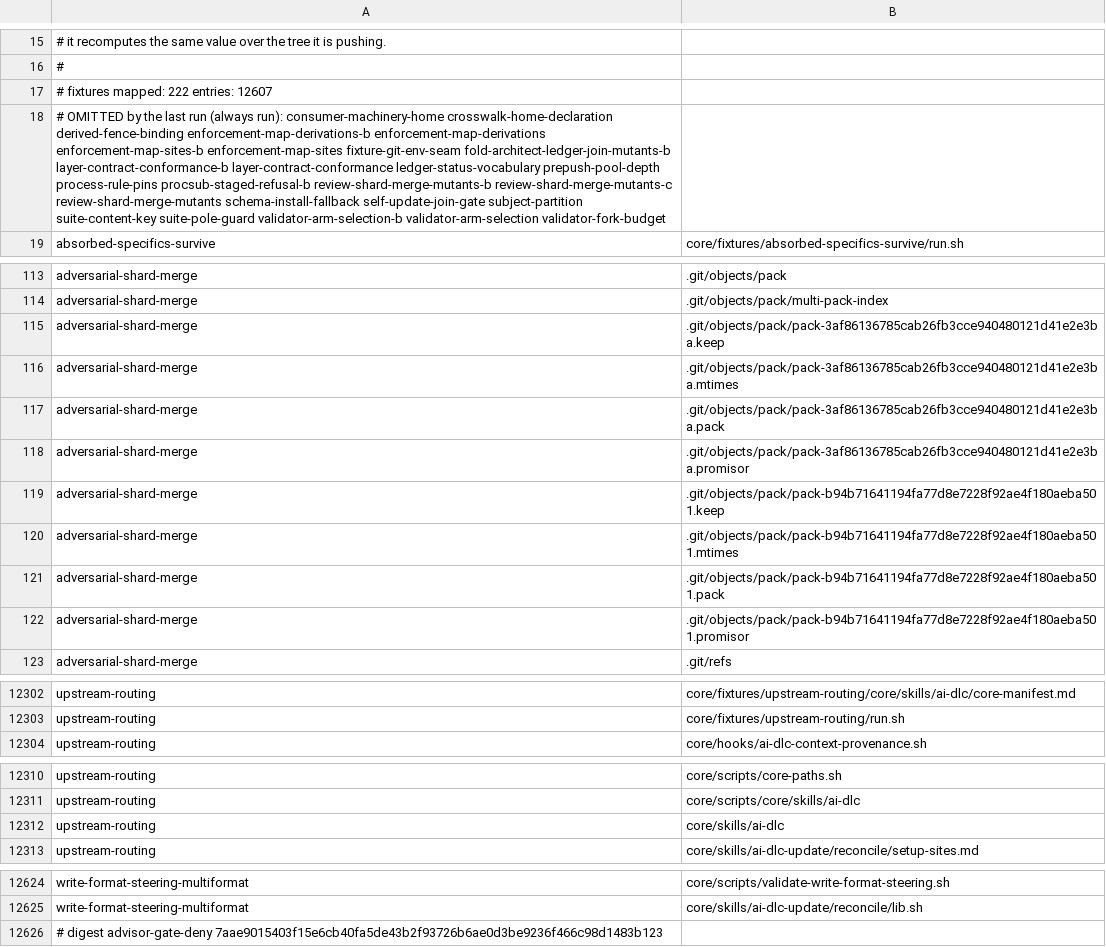
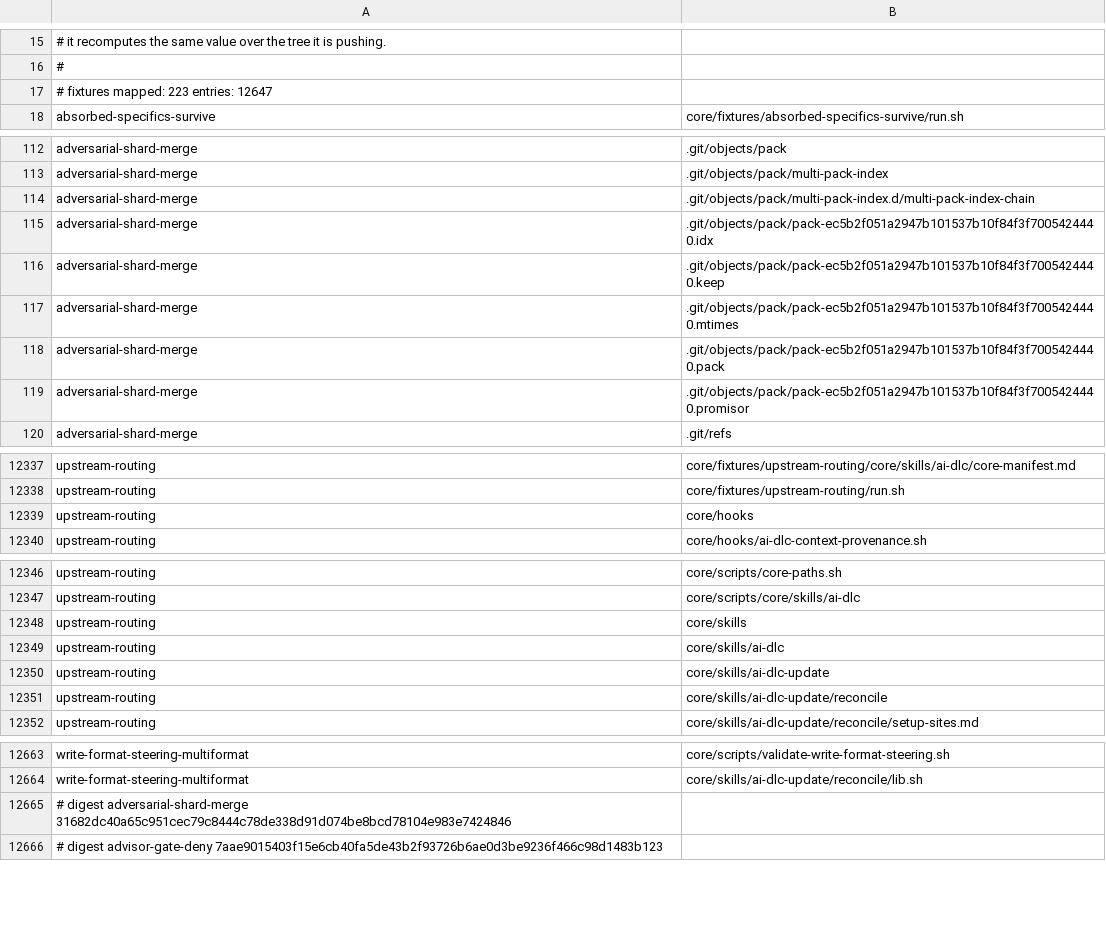
Before and after one commit to euron8/ai-dlc, a TSV file: .ai-dlc-fixture-readsets.tsv, drawn as a sheet; only a part is shown, gaps mark what is left out; removed rows and columns are numbered as before the commit, all else as after; the diff covers the shown part only; the diff names each change by its address in the sheet, - before the commit and + after, or states it on an @@ line.

```diff
--- a/.ai-dlc-fixture-readsets.tsv
+++ b/.ai-dlc-fixture-readsets.tsv
-A17: # fixtures mapped: 222 entries: 12607
+A17: # fixtures mapped: 223 entries: 12647
-row 18: # OMITTED by the last run (always run): consumer-machinery-home crosswalk-home-declaration derived-fence-binding enforcement-map-derivations-b enforcement-map-derivations enforcement-map-sites-b enforcement-map-sites fixture-git-env-seam fold-architect-ledger-join-mutants-b layer-contract-conformance-b layer-contract-conformance ledger-status-vocabulary prepush-pool-depth process-rule-pins procsub-staged-refusal-b review-shard-merge-mutants-b review-shard-merge-mutants-c review-shard-merge-mutants schema-install-fallback self-update-join-gate subject-partition suite-content-key suite-pole-guard validator-arm-selection-b validator-arm-selection validator-fork-budget
-row 115: adversarial-shard-merge | .git/objects/pack/pack-3af86136785cab26fb3cce940480121d41e2e3ba.keep
-B114: .git/objects/pack/pack-3af86136785cab26fb3cce940480121d41e2e3ba.mtimes
+B114: .git/objects/pack/multi-pack-index.d/multi-pack-index-chain
-B115: .git/objects/pack/pack-3af86136785cab26fb3cce940480121d41e2e3ba.pack
+B115: .git/objects/pack/pack-ec5b2f051a2947b101537b10f84f3f7005424440.idx
-row 118: adversarial-shard-merge | .git/objects/pack/pack-3af86136785cab26fb3cce940480121d41e2e3ba.promisor
-B116: .git/objects/pack/pack-b94b71641194fa77d8e7228f92ae4f180aeba501.keep
+B116: .git/objects/pack/pack-ec5b2f051a2947b101537b10f84f3f7005424440.keep
-B117: .git/objects/pack/pack-b94b71641194fa77d8e7228f92ae4f180aeba501.mtimes
+B117: .git/objects/pack/pack-ec5b2f051a2947b101537b10f84f3f7005424440.mtimes
-B118: .git/objects/pack/pack-b94b71641194fa77d8e7228f92ae4f180aeba501.pack
+B118: .git/objects/pack/pack-ec5b2f051a2947b101537b10f84f3f7005424440.pack
-B119: .git/objects/pack/pack-b94b71641194fa77d8e7228f92ae4f180aeba501.promisor
+B119: .git/objects/pack/pack-ec5b2f051a2947b101537b10f84f3f7005424440.promisor
+row 12339: upstream-routing | core/hooks
+row 12348: upstream-routing | core/skills
+row 12350: upstream-routing | core/skills/ai-dlc-update
+row 12351: upstream-routing | core/skills/ai-dlc-update/reconcile
+row 12665: # digest adversarial-shard-merge 31682dc40a65c951cec79c8444c78de338d91d074be8bcd78104e983e7424846
```
Also changed, not shown: 39 added rows and 1 edited cell elsewhere in this file, 43 other files.
